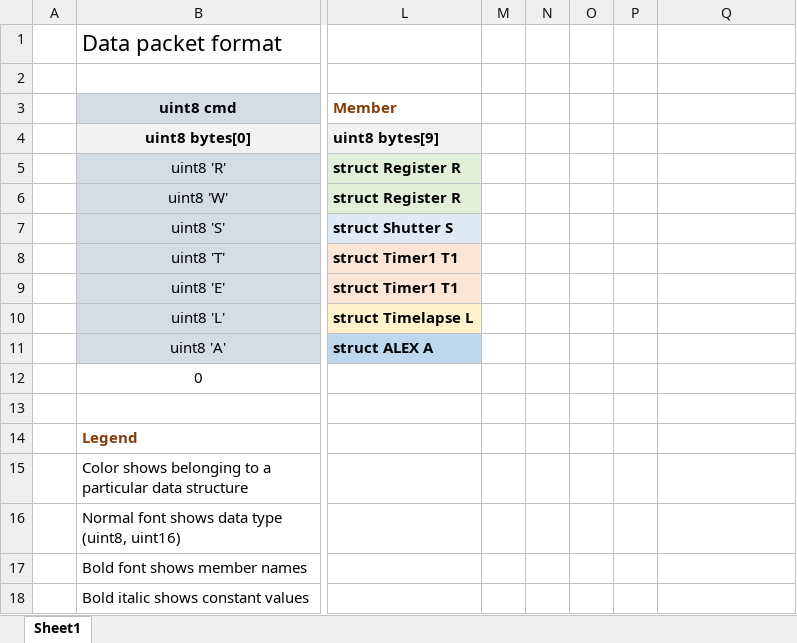
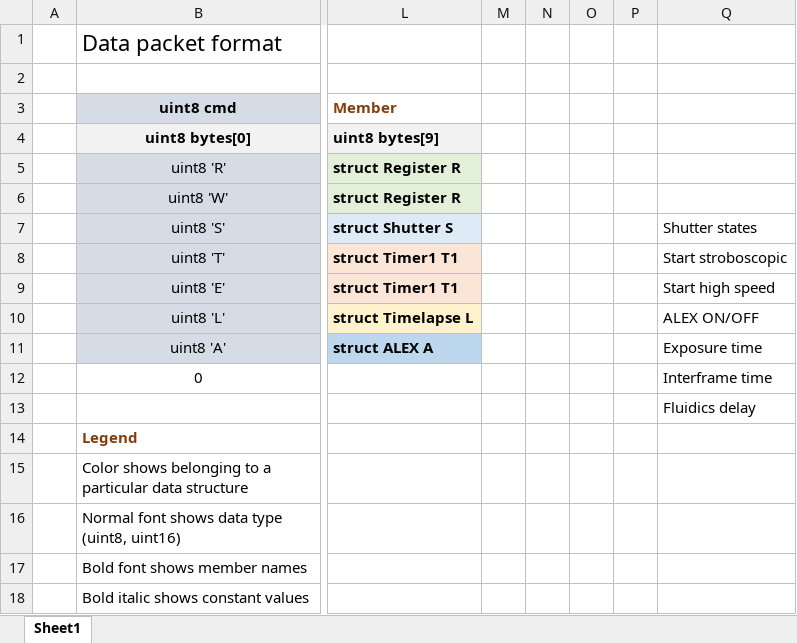
Before and after one commit to ximeg/sync_device, an Excel workbook: doc/data packet structure.xlsx, sheet Sheet1, drawn as a sheet; only a part is shown, gaps mark what is left out; values as stored, in another font and other column widths than the file's, no borders; the diff names each change by its address in the sheet, - before the commit and + after, or states it on an @@ line.

```diff
--- a/doc/data packet structure.xlsx (sheet Sheet1)
+++ b/doc/data packet structure.xlsx (sheet Sheet1)
-Q7: (empty)
+Q7: Shutter states
-Q8: (empty)
+Q8: Start stroboscopic
-Q9: (empty)
+Q9: Start high speed
-Q10: (empty)
+Q10: ALEX ON/OFF
-Q11: (empty)
+Q11: Exposure time
-Q12: (empty)
+Q12: Interframe time
-Q13: (empty)
+Q13: Fluidics delay
```
Also changed, not shown: 6 other files.
